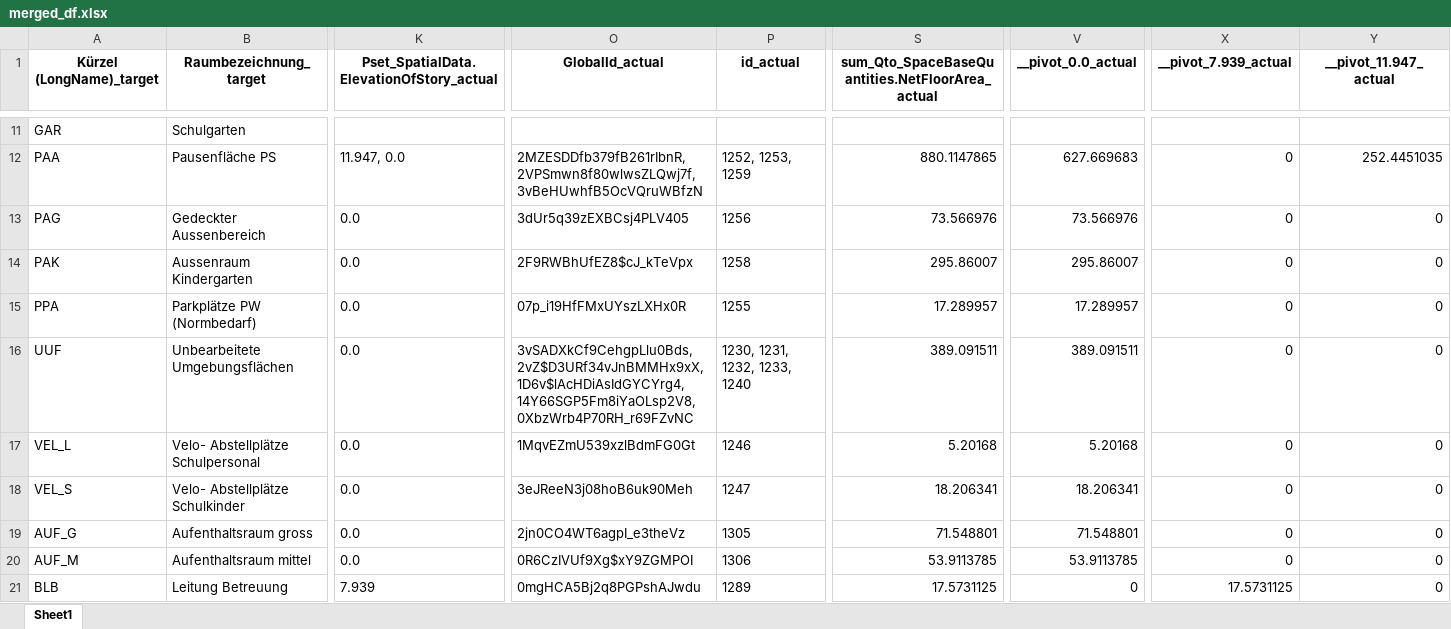
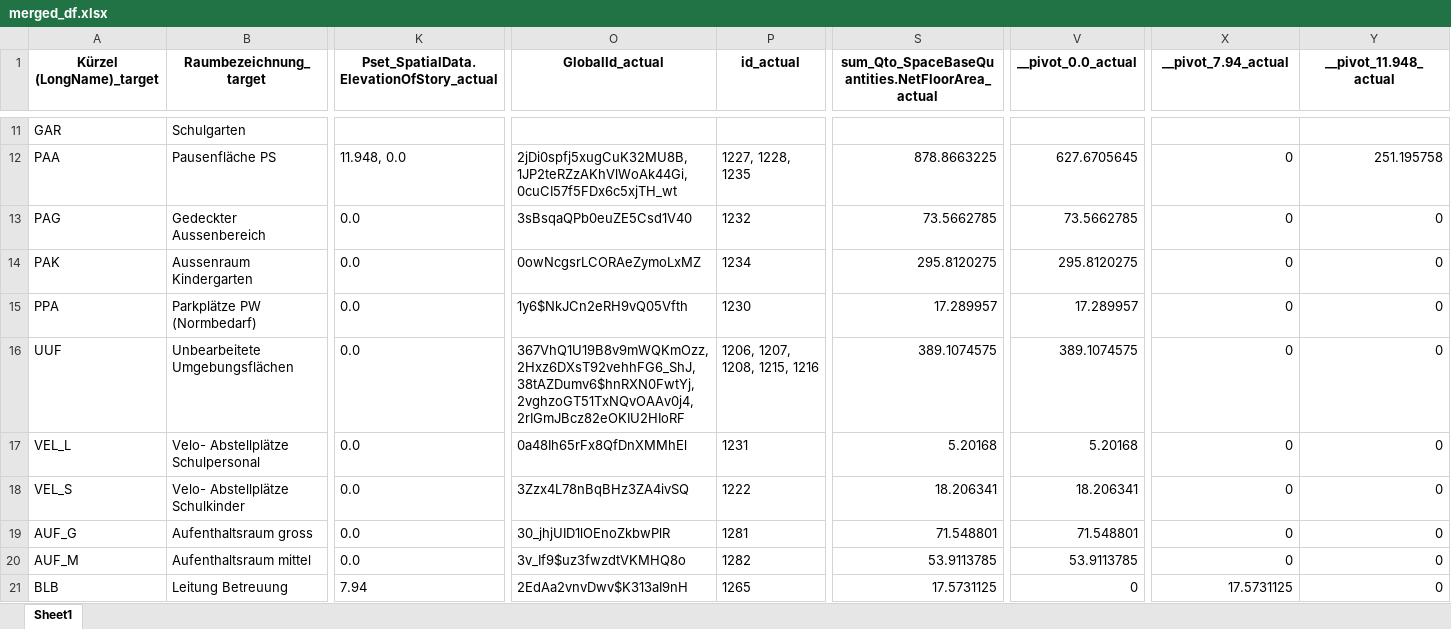
Before and after one commit to simondilhas/qto_buccaneer, an Excel workbook: merged_df.xlsx, sheet Sheet1, drawn as a sheet; only a part is shown, gaps mark what is left out; values as stored, in another font and other column widths than the file's, no borders; the diff covers the shown part only; the diff names each change by its address in the sheet, - before the commit and + after, or states it on an @@ line.

```diff
--- a/merged_df.xlsx (sheet Sheet1)
+++ b/merged_df.xlsx (sheet Sheet1)
-X1: __pivot_7.939_actual
+X1: __pivot_7.94_actual
-Y1: __pivot_11.947_actual
+Y1: __pivot_11.948_actual
-K12: 11.947, 0.0
+K12: 11.948, 0.0
-O12 (GlobalId_actual): 2MZESDDfb379fB261rIbnR, 2VPSmwn8f80wlwsZLQwj7f, 3vBeHUwhfB5OcVQruWBfzN
+O12 (GlobalId_actual): 2jDi0spfj5xugCuK32MU8B, 1JP2teRZzAKhVlWoAk44Gi, 0cuCI57f5FDx6c5xjTH_wt
-P12 (id_actual): 1252, 1253, 1259
+P12 (id_actual): 1227, 1228, 1235
-S12: 880.1147865
+S12: 878.8663225
-V12 (__pivot_0.0_actual): 627.669683
+V12 (__pivot_0.0_actual): 627.6705645
-Y12 (__pivot_11.948_actual): 252.4451035
+Y12 (__pivot_11.948_actual): 251.195758
-O13 (GlobalId_actual): 3dUr5q39zEXBCsj4PLV405
+O13 (GlobalId_actual): 3sBsqaQPb0euZE5Csd1V40
-P13 (id_actual): 1256
+P13 (id_actual): 1232
-S13: 73.566976
+S13: 73.5662785
-V13 (__pivot_0.0_actual): 73.566976
+V13 (__pivot_0.0_actual): 73.5662785
-O14 (GlobalId_actual): 2F9RWBhUfEZ8$cJ_kTeVpx
+O14 (GlobalId_actual): 0owNcgsrLCORAeZymoLxMZ
-P14 (id_actual): 1258
+P14 (id_actual): 1234
-S14: 295.86007
+S14: 295.8120275
-V14 (__pivot_0.0_actual): 295.86007
+V14 (__pivot_0.0_actual): 295.8120275
-O15 (GlobalId_actual): 07p_i19HfFMxUYszLXHx0R
+O15 (GlobalId_actual): 1y6$NkJCn2eRH9vQ05Vfth
-P15 (id_actual): 1255
+P15 (id_actual): 1230
-O16 (GlobalId_actual): 3vSADXkCf9CehgpLlu0Bds, 2vZ$D3URf34vJnBMMHx9xX, 1D6v$lAcHDiAsIdGYCYrg4, 14Y66SGP5Fm8iYaOLsp2V8, 0XbzWrb4P70RH_r69FZvNC
+O16 (GlobalId_actual): 367VhQ1U19B8v9mWQKmOzz, 2Hxz6DXsT92vehhFG6_ShJ, 38tAZDumv6$hnRXN0FwtYj, 2vghzoGT51TxNQvOAAv0j4, 2rIGmJBcz82eOKIU2HIoRF
-P16 (id_actual): 1230, 1231, 1232, 1233, 1240
+P16 (id_actual): 1206, 1207, 1208, 1215, 1216
-S16: 389.091511
+S16: 389.1074575
-V16 (__pivot_0.0_actual): 389.091511
+V16 (__pivot_0.0_actual): 389.1074575
-O17 (GlobalId_actual): 1MqvEZmU539xzlBdmFG0Gt
+O17 (GlobalId_actual): 0a48Ih65rFx8QfDnXMMhEl
-P17 (id_actual): 1246
+P17 (id_actual): 1231
-O18 (GlobalId_actual): 3eJReeN3j08hoB6uk90Meh
+O18 (GlobalId_actual): 3Zzx4L78nBqBHz3ZA4ivSQ
-P18 (id_actual): 1247
+P18 (id_actual): 1222
-O19 (GlobalId_actual): 2jn0CO4WT6agpI_e3theVz
+O19 (GlobalId_actual): 30_jhjUID1lOEnoZkbwPlR
-P19 (id_actual): 1305
+P19 (id_actual): 1281
-O20 (GlobalId_actual): 0R6CzIVUf9Xg$xY9ZGMPOI
+O20 (GlobalId_actual): 3v_If9$uz3fwzdtVKMHQ8o
-P20 (id_actual): 1306
+P20 (id_actual): 1282
-K21: 7.939
+K21: 7.94
-O21 (GlobalId_actual): 0mgHCA5Bj2q8PGPshAJwdu
+O21 (GlobalId_actual): 2EdAa2vnvDwv$K313aI9nH
-P21 (id_actual): 1289
+P21 (id_actual): 1265
```
Also changed, not shown: 151 edited cells elsewhere in this sheet, actual_df.xlsx, actual_df_filtered.xlsx, 6 other files.
